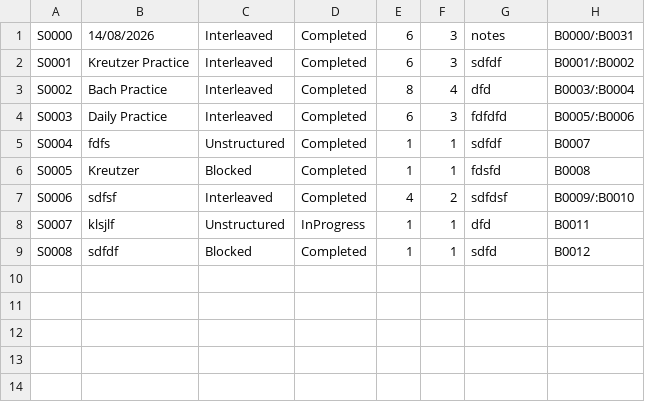
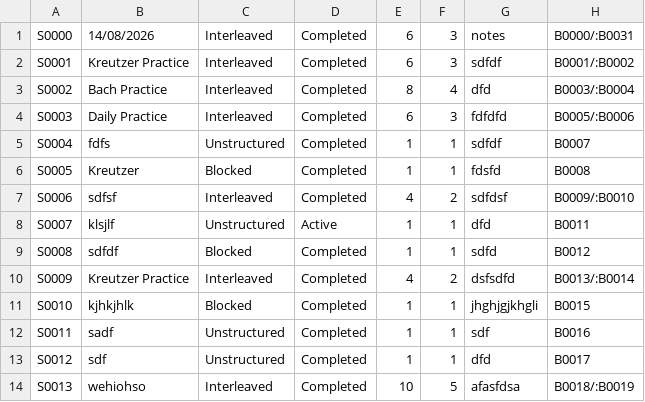
Before and after one commit to Minh-Bao-Tran/LisztedPianoTracker, a CSV file: storage-files/session.csv, drawn as a sheet.

Commit message:
Added Styling to Practice Session

```diff
--- a/storage-files/session.csv
+++ b/storage-files/session.csv
@@ -7,3 +7,8 @@ S0005,Kreutzer,Blocked,Completed,1,1,fdsfd,B0008
 S0006,sdfsf,Interleaved,Completed,4,2,sdfdsf,B0009/:B0010
-S0007,klsjlf,Unstructured,InProgress,1,1,dfd,B0011
+S0007,klsjlf,Unstructured,Active,1,1,dfd,B0011
 S0008,sdfdf,Blocked,Completed,1,1,sdfd,B0012
+S0009,Kreutzer Practice,Interleaved,Completed,4,2,dsfsdfd,B0013/:B0014
+S0010,kjhkjhlk,Blocked,Completed,1,1,jhghjgjkhgli,B0015
+S0011,sadf,Unstructured,Completed,1,1,sdf,B0016
+S0012,sdf,Unstructured,Completed,1,1,dfd,B0017
+S0013,wehiohso,Interleaved,Completed,10,5,afasfdsa,B0018/:B0019
```
Also changed, not shown: storage-files/goal.csv, storage-files/subsession.csv, 11 other files.
